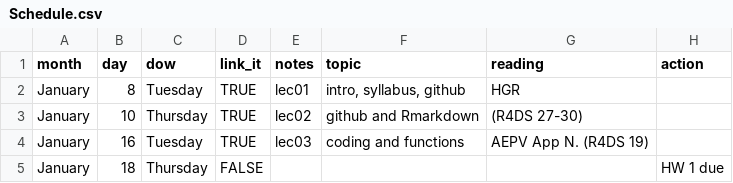
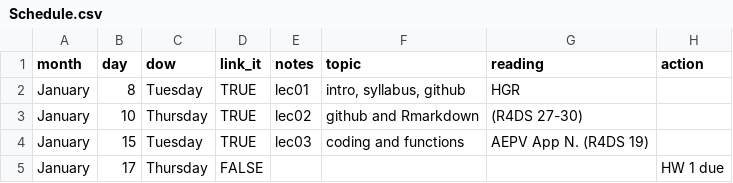
Before and after one commit to STAT-S432SP2019/STAT-S432SP2019.github.io, a CSV file: Schedule.csv, drawn as a sheet.

Commit message:
Didn't catch that the schedule was formatted for the wrong year.

```diff
--- a/Schedule.csv
+++ b/Schedule.csv
@@ -3,3 +3,3 @@ January,8,Tuesday,TRUE,lec01,"intro, syllabus, github",HGR,
 January,10,Thursday,TRUE,lec02,github and Rmarkdown,(R4DS 27-30),
-January,16,Tuesday,TRUE,lec03,coding and functions,AEPV App N. (R4DS 19)
-January,18,Thursday,FALSE,,,,HW 1 due
+January,15,Tuesday,TRUE,lec03,coding and functions,AEPV App N. (R4DS 19)
+January,17,Thursday,FALSE,,,,HW 1 due
```
Also changed, not shown: 2 other files.
